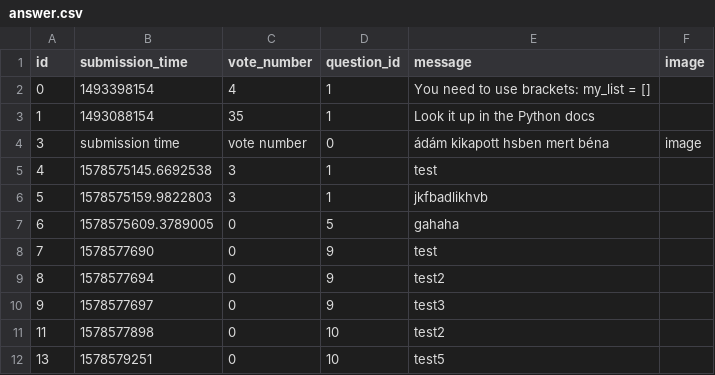
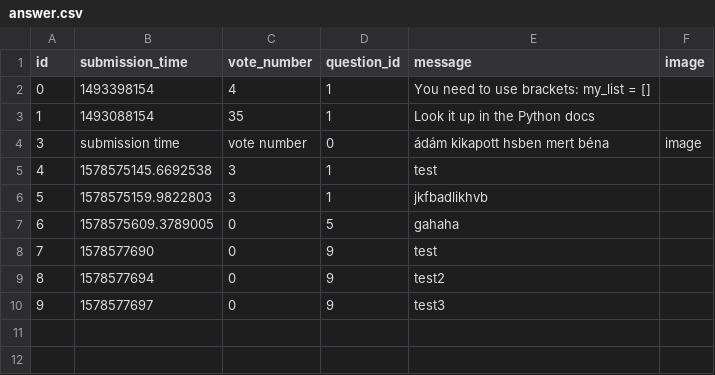
Before and after one commit to werneerm/In-process, a CSV file: sample_data/answer.csv, drawn as a sheet.

```diff
--- a/sample_data/answer.csv
+++ b/sample_data/answer.csv
@@ -10,3 +10 @@ id;submission_time;vote_number;question_id;message;image
 9;1578577697;0;9;test3;
-11;1578577898;0;10;test2;
-13;1578579251;0;10;test5;
```
Also changed, not shown: sample_data/question.csv.
